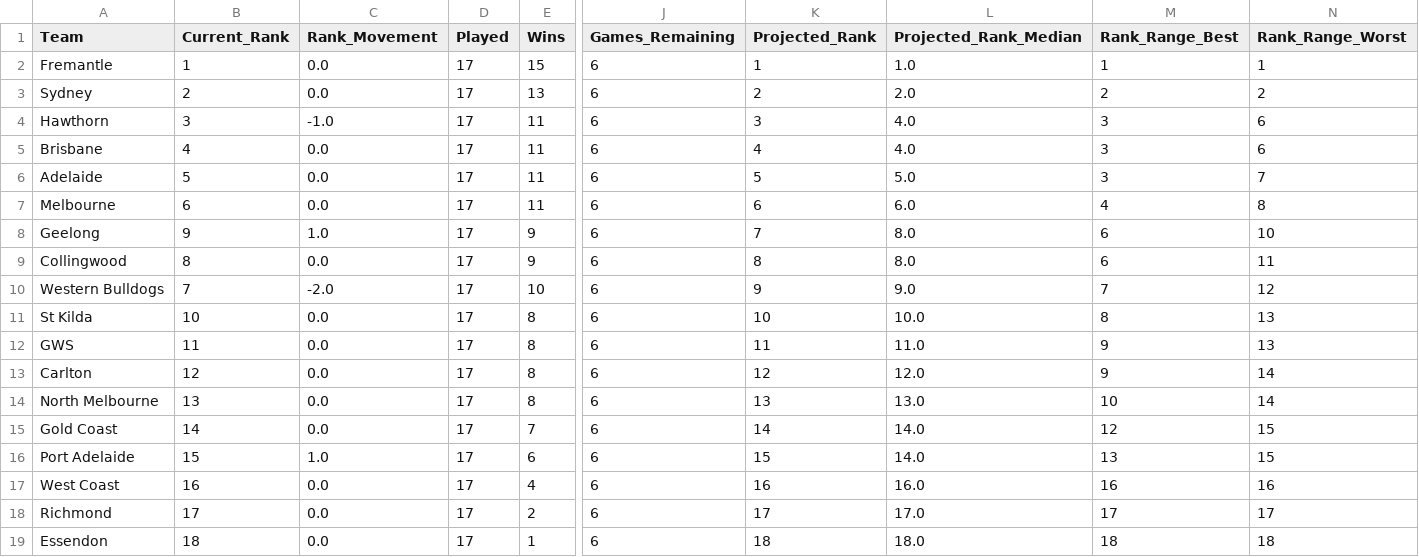
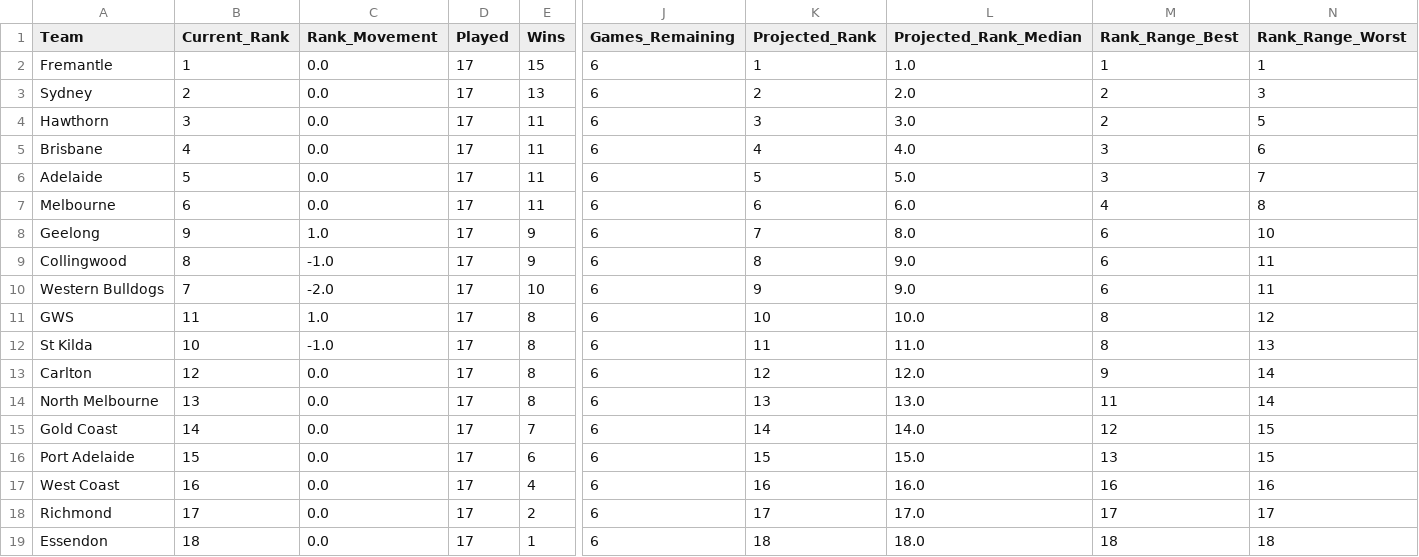
Before and after one commit to JamesB112/AFL-Dashboard, a CSV file: data/Ladder_Projection.csv, drawn as a sheet; only a part is shown, gaps mark what is left out; removed rows and columns are numbered as before the commit, all else as after; rows hold the shown columns only; the diff names each change by its address in the sheet, - before the commit and + after, or states it on an @@ line.

```diff
--- a/data/Ladder_Projection.csv
+++ b/data/Ladder_Projection.csv
-N3 (Rank_Range_Worst): 2
+N3 (Rank_Range_Worst): 3
-C4 (Rank_Movement): -1.0
+C4 (Rank_Movement): 0.0
-L4 (Projected_Rank_Median): 4.0
+L4 (Projected_Rank_Median): 3.0
-M4 (Rank_Range_Best): 3
+M4 (Rank_Range_Best): 2
-N4 (Rank_Range_Worst): 6
+N4 (Rank_Range_Worst): 5
-C9 (Rank_Movement): 0.0
+C9 (Rank_Movement): -1.0
-L9 (Projected_Rank_Median): 8.0
+L9 (Projected_Rank_Median): 9.0
-M10 (Rank_Range_Best): 7
+M10 (Rank_Range_Best): 6
-N10 (Rank_Range_Worst): 12
+N10 (Rank_Range_Worst): 11
+row 11: GWS | 11 | 1.0 | 17 | 8 | 6 | 10 | 10.0 | 8 | 12
-C12 (Rank_Movement): 0.0
+C12 (Rank_Movement): -1.0
-K12 (Projected_Rank): 10
+K12 (Projected_Rank): 11
-L12 (Projected_Rank_Median): 10.0
+L12 (Projected_Rank_Median): 11.0
-row 12: GWS | 11 | 0.0 | 17 | 8 | 6 | 11 | 11.0 | 9 | 13
-M14 (Rank_Range_Best): 10
+M14 (Rank_Range_Best): 11
-C16 (Rank_Movement): 1.0
+C16 (Rank_Movement): 0.0
-L16 (Projected_Rank_Median): 14.0
+L16 (Projected_Rank_Median): 15.0
```
Also changed, not shown: data/FTG_Elo_Ratings.csv, data/STG_Fixture.csv, 4 other files.
